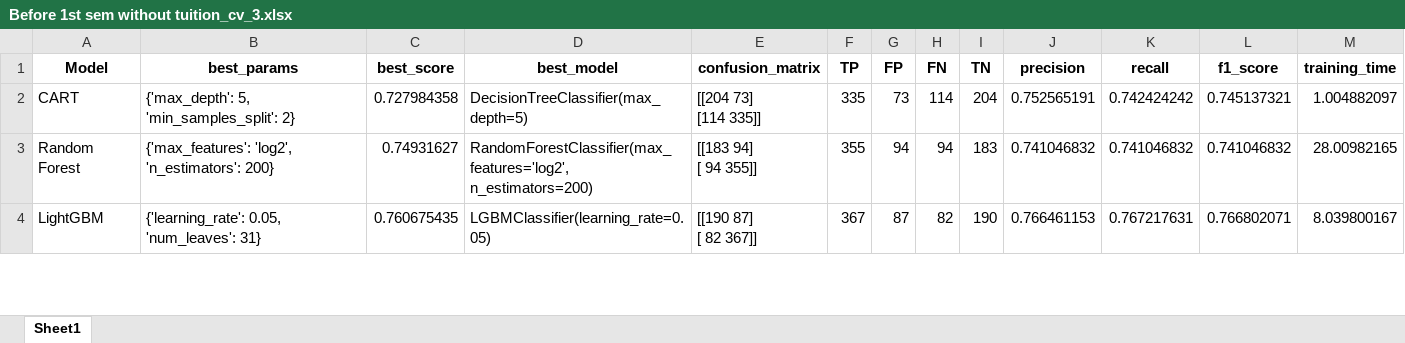
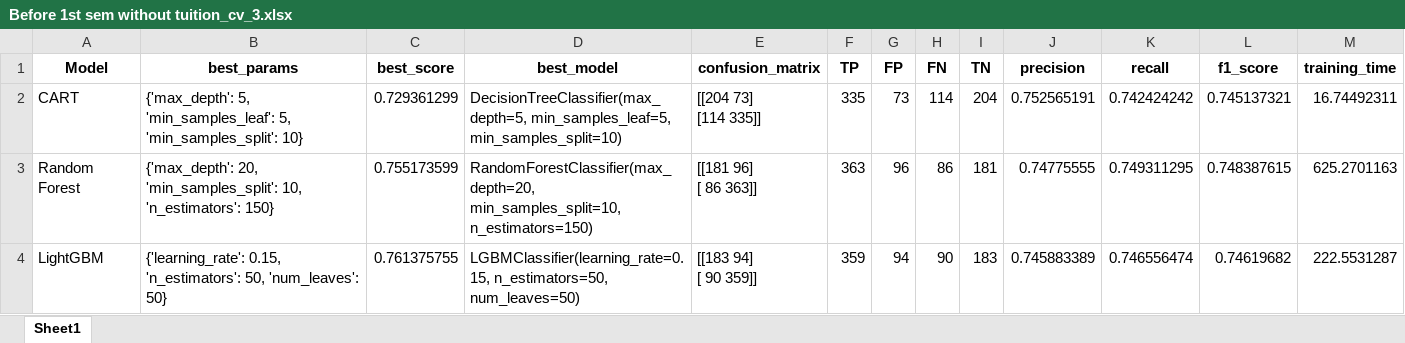
Before and after one commit to TinusAlsos/The-Analyst-Edge-Project, an Excel workbook: results/Before 1st sem without tuition_cv_3.xlsx, sheet Sheet1, drawn as a sheet; only a part is shown; values as stored, in another font and other column widths than the file's, no borders; ↵ is a line break in a cell; the diff covers the shown part only; the diff names each change by its address in the sheet, - before the commit and + after, or states it on an @@ line.

```diff
--- a/results/Before 1st sem without tuition_cv_3.xlsx (sheet Sheet1)
+++ b/results/Before 1st sem without tuition_cv_3.xlsx (sheet Sheet1)
-B2 (best_params): {'max_depth': 5, 'min_samples_split': 2}
+B2 (best_params): {'max_depth': 5, 'min_samples_leaf': 5, 'min_samples_split': 10}
-C2 (best_score): 0.727984358
+C2 (best_score): 0.729361299
-D2 (best_model): DecisionTreeClassifier(max_depth=5)
+D2 (best_model): DecisionTreeClassifier(max_depth=5, min_samples_leaf=5, min_samples_split=10)
-M2 (training_time): 1.004882097
+M2 (training_time): 16.74492311
-B3 (best_params): {'max_features': 'log2', 'n_estimators': 200}
+B3 (best_params): {'max_depth': 20, 'min_samples_split': 10, 'n_estimators': 150}
-C3 (best_score): 0.74931627
+C3 (best_score): 0.755173599
-D3 (best_model): RandomForestClassifier(max_features='log2', n_estimators=200)
+D3 (best_model): RandomForestClassifier(max_depth=20, min_samples_split=10, n_estimators=150)
-E3 (confusion_matrix): [[183 94] ↵ [ 94 355]]
+E3 (confusion_matrix): [[181 96] ↵ [ 86 363]]
-F3 (TP): 355
+F3 (TP): 363
-G3 (FP): 94
+G3 (FP): 96
-H3 (FN): 94
+H3 (FN): 86
-I3 (TN): 183
+I3 (TN): 181
-J3 (precision): 0.741046832
+J3 (precision): 0.74775555
-K3 (recall): 0.741046832
+K3 (recall): 0.749311295
-L3 (f1_score): 0.741046832
+L3 (f1_score): 0.748387615
-M3 (training_time): 28.00982165
+M3 (training_time): 625.2701163
-B4 (best_params): {'learning_rate': 0.05, 'num_leaves': 31}
+B4 (best_params): {'learning_rate': 0.15, 'n_estimators': 50, 'num_leaves': 50}
-C4 (best_score): 0.760675435
+C4 (best_score): 0.761375755
-D4 (best_model): LGBMClassifier(learning_rate=0.05)
+D4 (best_model): LGBMClassifier(learning_rate=0.15, n_estimators=50, num_leaves=50)
-E4 (confusion_matrix): [[190 87] ↵ [ 82 367]]
+E4 (confusion_matrix): [[183 94] ↵ [ 90 359]]
-F4 (TP): 367
+F4 (TP): 359
-G4 (FP): 87
+G4 (FP): 94
-H4 (FN): 82
+H4 (FN): 90
-I4 (TN): 190
+I4 (TN): 183
-J4 (precision): 0.766461153
+J4 (precision): 0.745883389
-K4 (recall): 0.767217631
+K4 (recall): 0.746556474
-L4 (f1_score): 0.766802071
+L4 (f1_score): 0.74619682
-M4 (training_time): 8.039800167
+M4 (training_time): 222.5531287
```
Also changed, not shown: 12 edited cells elsewhere in this sheet, results/All variables without tuition with_cv_3.xlsx, results/Before 2nd sem without tuition_cv_3.xlsx, 9 other files.
